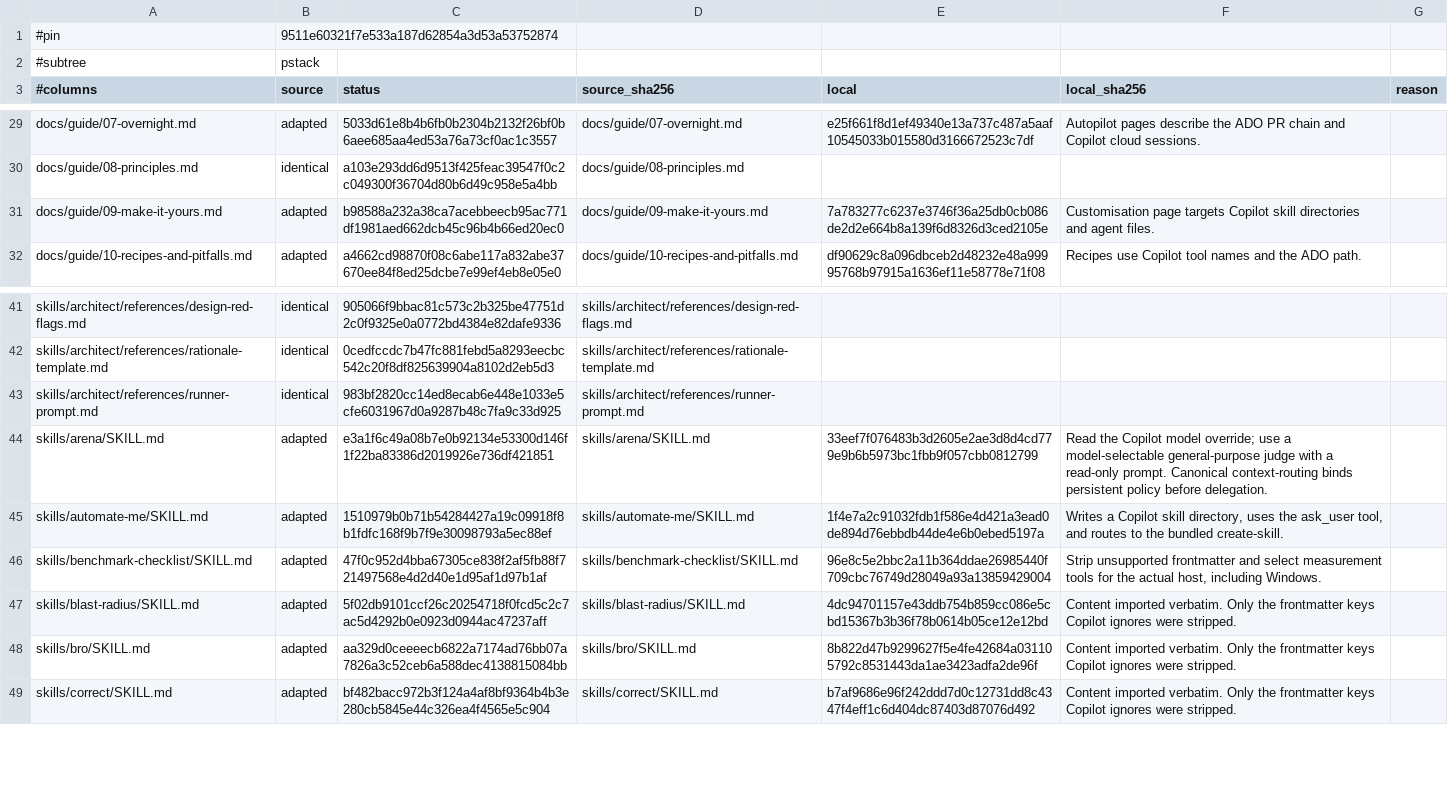
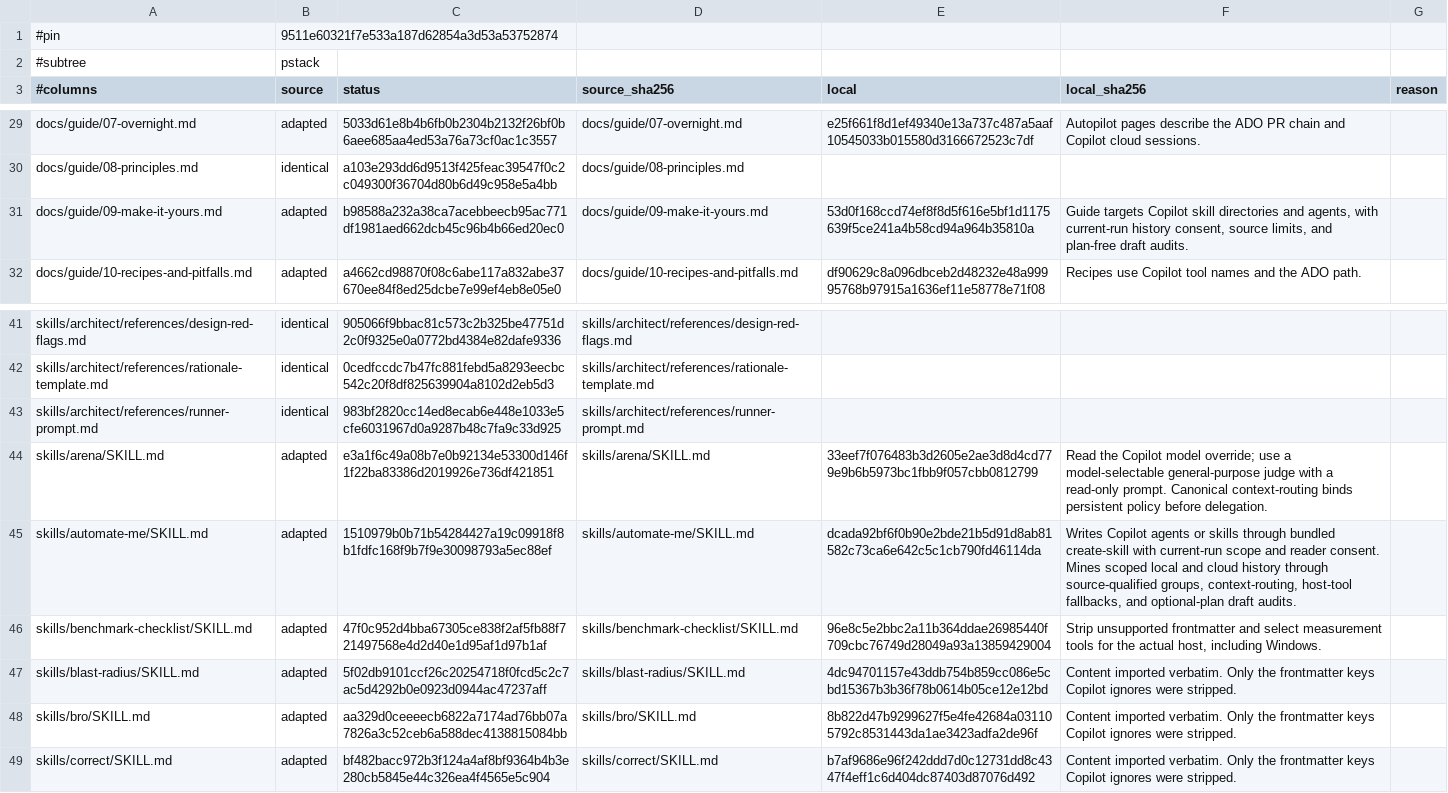
Before and after one commit to doublexmax/pstack-copilot, a TSV file: scripts/upstream-sync.manifest.tsv, drawn as a sheet; only a part is shown, gaps mark what is left out.

```diff
--- a/scripts/upstream-sync.manifest.tsv
+++ b/scripts/upstream-sync.manifest.tsv
@@ -30,3 +30,3 @@ docs/guide/07-overnight.md	adapted	5033d61e8b4b6fb0b2304b2132f26bf0b6aee685aa4ed
 docs/guide/08-principles.md	identical	a103e293dd6d9513f425feac39547f0c2c049300f36704d80b6d49c958e5a4bb	docs/guide/08-principles.md		
-docs/guide/09-make-it-yours.md	adapted	b98588a232a38ca7acebbeecb95ac771df1981aed662dcb45c96b4b66ed20ec0	docs/guide/09-make-it-yours.md	7a783277c6237e3746f36a25db0cb086de2d2e664b8a139f6d8326d3ced2105e	Customisation page targets Copilot skill directories and agent files.
+docs/guide/09-make-it-yours.md	adapted	b98588a232a38ca7acebbeecb95ac771df1981aed662dcb45c96b4b66ed20ec0	docs/guide/09-make-it-yours.md	53d0f168ccd74ef8f8d5f616e5bf1d1175639f5ce241a4b58cd94a964b35810a	Guide targets Copilot skill directories and agents, with current-run history consent, source limits, and plan-free draft audits.
 docs/guide/10-recipes-and-pitfalls.md	adapted	a4662cd98870f08c6abe117a832abe37670ee84f8ed25dcbe7e99ef4eb8e05e0	docs/guide/10-recipes-and-pitfalls.md	df90629c8a096dbceb2d48232e48a99995768b97915a1636ef11e58778e71f08	Recipes use Copilot tool names and the ADO path.
@@ -44,3 +44,3 @@ skills/architect/references/runner-prompt.md	identical	983bf2820cc14ed8ecab6e448
 skills/arena/SKILL.md	adapted	e3a1f6c49a08b7e0b92134e53300d146f1f22ba83386d2019926e736df421851	skills/arena/SKILL.md	33eef7f076483b3d2605e2ae3d8d4cd779e9b6b5973bc1fbb9f057cbb0812799	Read the Copilot model override; use a model-selectable general-purpose judge with a read-only prompt. Canonical context-routing binds persistent policy before delegation.
-skills/automate-me/SKILL.md	adapted	1510979b0b71b54284427a19c09918f8b1fdfc168f9b7f9e30098793a5ec88ef	skills/automate-me/SKILL.md	1f4e7a2c91032fdb1f586e4d421a3ead0de894d76ebbdb44de4e6b0ebed5197a	Writes a Copilot skill directory, uses the ask_user tool, and routes to the bundled create-skill.
+skills/automate-me/SKILL.md	adapted	1510979b0b71b54284427a19c09918f8b1fdfc168f9b7f9e30098793a5ec88ef	skills/automate-me/SKILL.md	dcada92bf6f0b90e2bde21b5d91d8ab81582c73ca6e642c5c1cb790fd46114da	Writes Copilot agents or skills through bundled create-skill with current-run scope and reader consent. Mines scoped local and cloud history through source-qualified groups, context-routing, host-tool fallbacks, and optional-plan draft audits.
 skills/benchmark-checklist/SKILL.md	adapted	47f0c952d4bba67305ce838f2af5fb88f721497568e4d2d40e1d95af1d97b1af	skills/benchmark-checklist/SKILL.md	96e8c5e2bbc2a11b364ddae26985440f709cbc76749d28049a93a13859429004	Strip unsupported frontmatter and select measurement tools for the actual host, including Windows.
```
Also changed, not shown: 7 other files.
